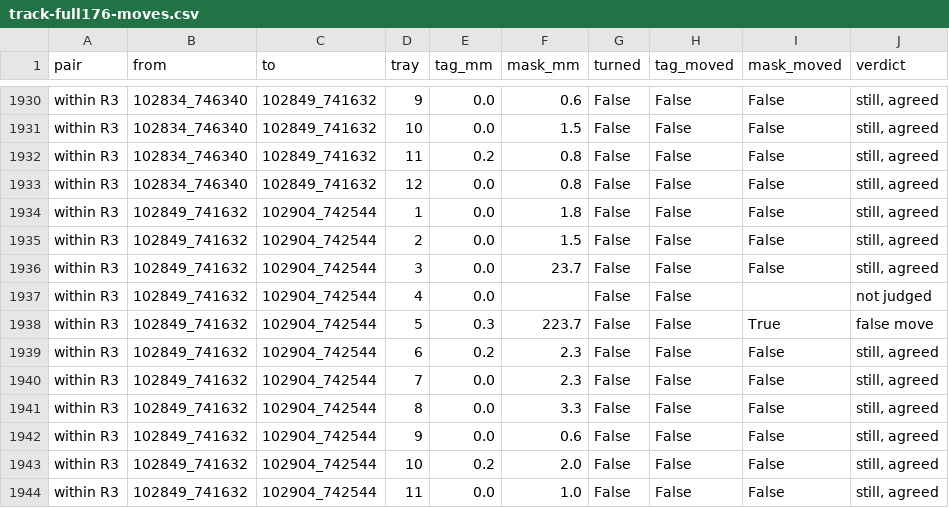
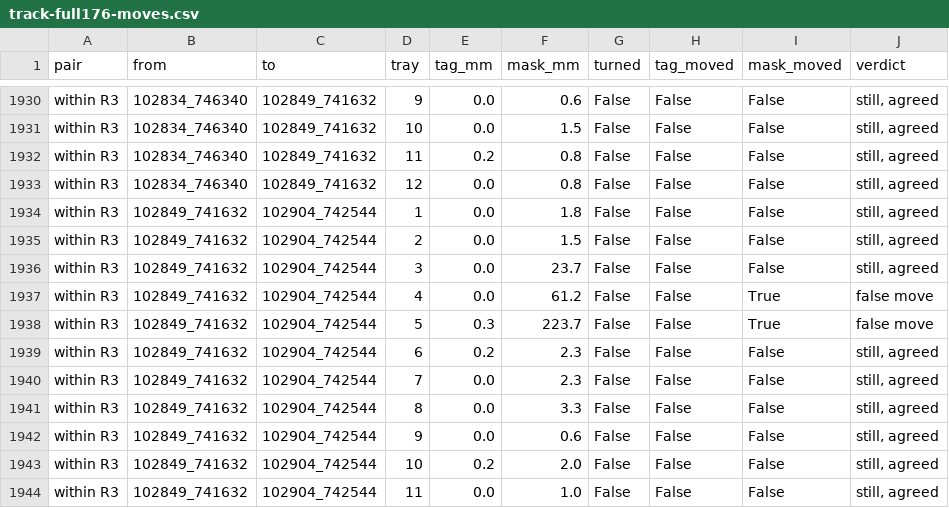
Before and after one commit to txoof/npec-camera-rig, a CSV file: experiments/round1-trays/track-full176-moves.csv, drawn as a sheet; only a part is shown, gaps mark what is left out; the diff covers the shown part only.

```diff
--- a/experiments/round1-trays/track-full176-moves.csv
+++ b/experiments/round1-trays/track-full176-moves.csv
@@ -1936,3 +1936,3 @@ within R3,102849_741632,102904_742544,2,0.0,1.5,False,False,False,"still, agreed
 within R3,102849_741632,102904_742544,3,0.0,23.7,False,False,False,"still, agreed"
-within R3,102849_741632,102904_742544,4,0.0,,False,False,,not judged
+within R3,102849_741632,102904_742544,4,0.0,61.2,False,False,True,false move
 within R3,102849_741632,102904_742544,5,0.3,223.7,False,False,True,false move
```
Also changed, not shown: 21 edited cells elsewhere in this file, 3 other files.
